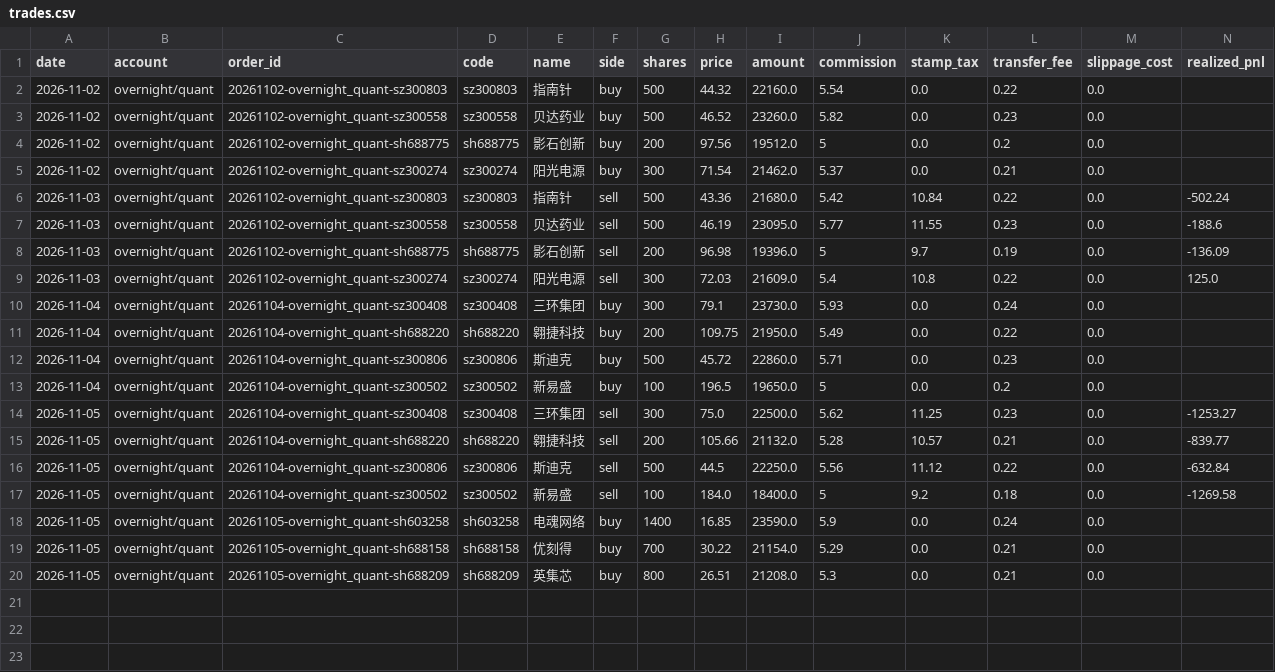
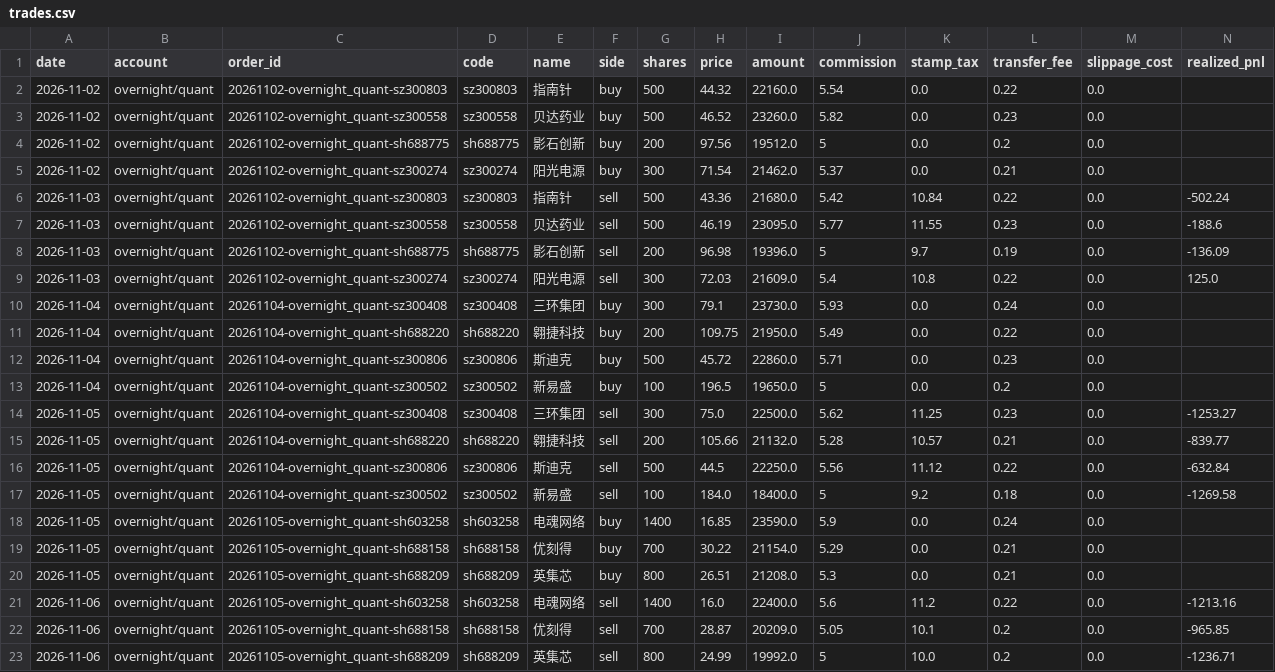
Before and after one commit to ice-tong/a-stock-investment, a CSV file: accounts/overnight/quant/trades.csv, drawn as a sheet; only a part is shown; rows hold the shown columns only; the diff names each change by its address in the sheet, - before the commit and + after, or states it on an @@ line.

```diff
--- a/accounts/overnight/quant/trades.csv
+++ b/accounts/overnight/quant/trades.csv
+row 21: 2026-11-06 | overnight/quant | 20261105-overnight_quant-sh603258 | sh603258 | 电魂网络 | sell | 1400 | 16.0 | 22400.0 | 5.6 | 11.2 | 0.22 | 0.0 | -1213.16
+row 22: 2026-11-06 | overnight/quant | 20261105-overnight_quant-sh688158 | sh688158 | 优刻得 | sell | 700 | 28.87 | 20209.0 | 5.05 | 10.1 | 0.2 | 0.0 | -965.85
+row 23: 2026-11-06 | overnight/quant | 20261105-overnight_quant-sh688209 | sh688209 | 英集芯 | sell | 800 | 24.99 | 19992.0 | 5 | 10.0 | 0.2 | 0.0 | -1236.71
```
Also changed, not shown: accounts/overnight/random/trades.csv, accounts/overnight/random_strong/trades.csv, 19 other files.
